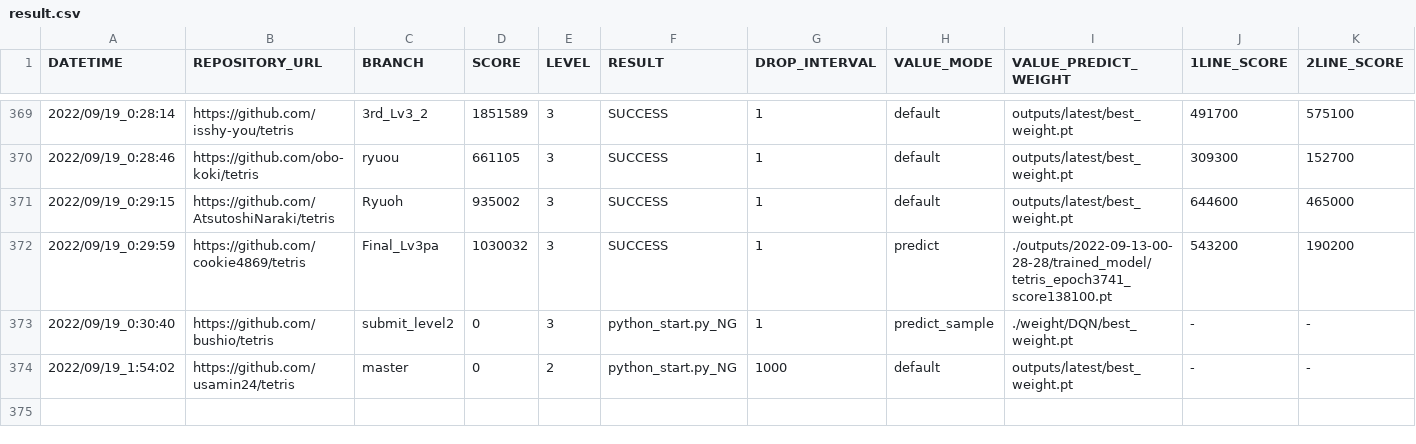
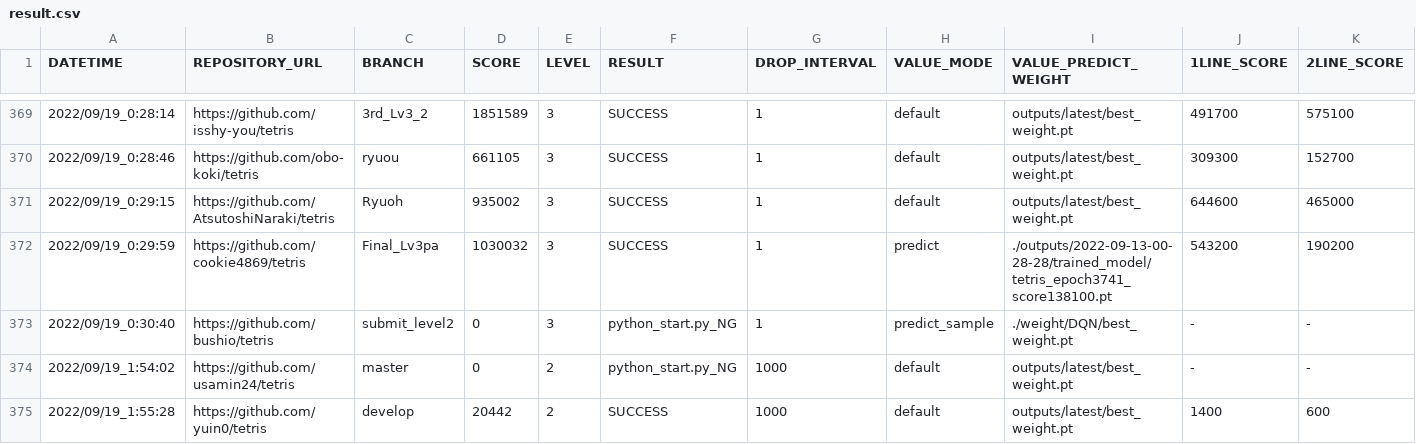
Before and after one commit to ChallengeClub/tetris_score_server, a CSV file: log/result.csv, drawn as a sheet; only a part is shown, gaps mark what is left out; rows hold the shown columns only; the diff names each change by its address in the sheet, - before the commit and + after, or states it on an @@ line.

Commit message:
update result

```diff
--- a/log/result.csv
+++ b/log/result.csv
+row 375: 2022/09/19_1:55:28 | https://github.com/yuin0/tetris | develop | 20442 | 2 | SUCCESS | 1000 | default | outputs/latest/best_weight.pt | 1400 | 600
```
Also changed, not shown: log/result_level_2.csv, log/result_ranking_level_2.csv, 10 other files.
